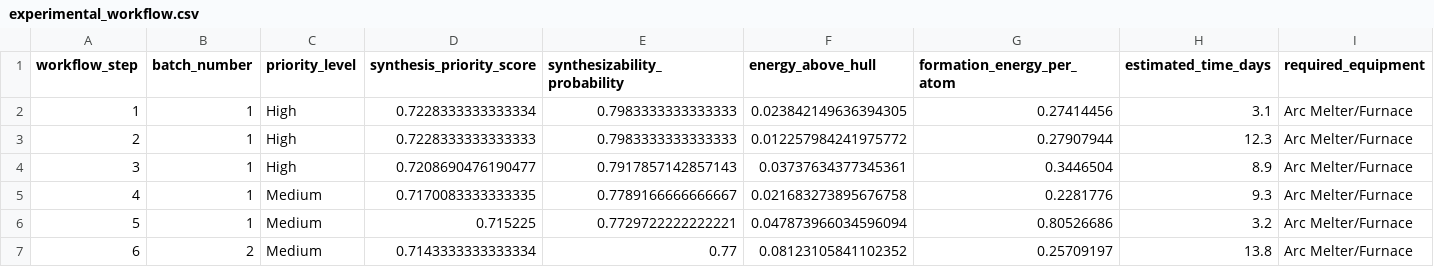
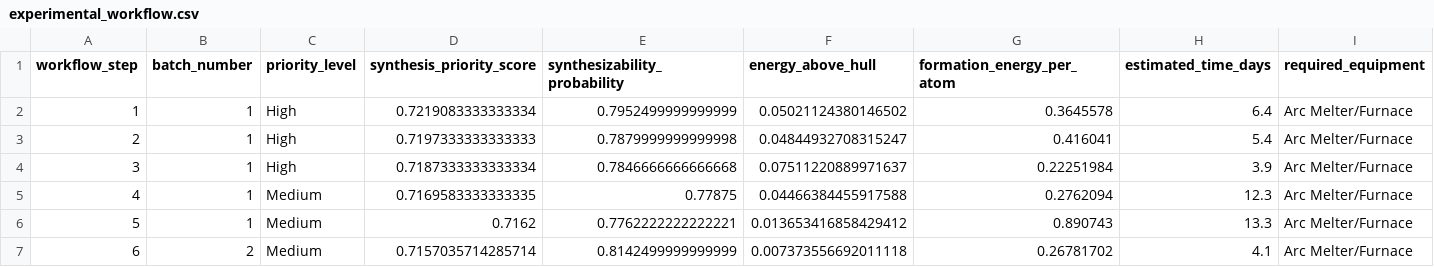
Before and after one commit to jmeyer1980/materials-discovery-workshop, a CSV file: experimental_workflow.csv, drawn as a sheet; only a part is shown; the diff covers the shown part only.

```diff
--- a/experimental_workflow.csv
+++ b/experimental_workflow.csv
@@ -1,7 +1,7 @@
 workflow_step,batch_number,priority_level,synthesis_priority_score,synthesizability_probability,energy_above_hull,formation_energy_per_atom,estimated_time_days,required_equipment
-1,1,High,0.7228333333333334,0.7983333333333333,0.023842149636394305,0.27414456,3.1,Arc Melter/Furnace
-2,1,High,0.7228333333333333,0.7983333333333333,0.012257984241975772,0.27907944,12.3,Arc Melter/Furnace
-3,1,High,0.7208690476190477,0.7917857142857143,0.03737634377345361,0.3446504,8.9,Arc Melter/Furnace
-4,1,Medium,0.7170083333333335,0.7789166666666667,0.021683273895676758,0.2281776,9.3,Arc Melter/Furnace
-5,1,Medium,0.715225,0.7729722222222221,0.047873966034596094,0.80526686,3.2,Arc Melter/Furnace
-6,2,Medium,0.7143333333333334,0.77,0.08123105841102352,0.25709197,13.8,Arc Melter/Furnace
+1,1,High,0.7219083333333334,0.7952499999999999,0.05021124380146502,0.3645578,6.4,Arc Melter/Furnace
+2,1,High,0.7197333333333333,0.7879999999999998,0.04844932708315247,0.416041,5.4,Arc Melter/Furnace
+3,1,High,0.7187333333333334,0.7846666666666668,0.07511220889971637,0.22251984,3.9,Arc Melter/Furnace
+4,1,Medium,0.7169583333333335,0.77875,0.04466384455917588,0.2762094,12.3,Arc Melter/Furnace
+5,1,Medium,0.7162,0.7762222222222221,0.013653416858429412,0.890743,13.3,Arc Melter/Furnace
+6,2,Medium,0.7157035714285714,0.8142499999999999,0.007373556692011118,0.26781702,4.1,Arc Melter/Furnace
```
Also changed, not shown: 20 edited cells elsewhere in this file, 3 other files.
